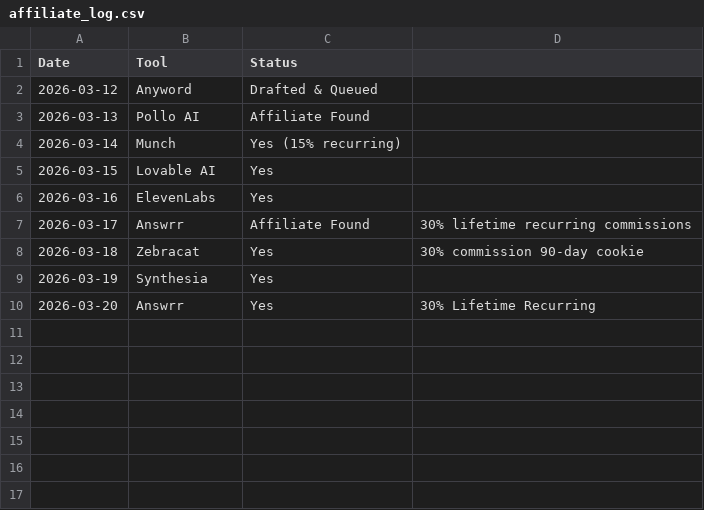
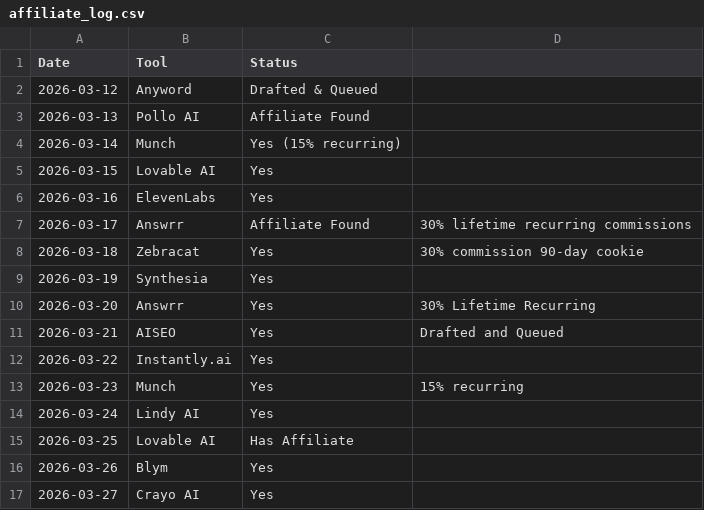
Before and after one commit to kvniranjan/BizToolZAI, a CSV file: affiliate_log.csv, drawn as a sheet.

```diff
--- a/affiliate_log.csv
+++ b/affiliate_log.csv
@@ -10 +10,8 @@ Date,Tool,Status
 2026-03-20,Answrr,Yes,30% Lifetime Recurring
+2026-03-21,AISEO,Yes,Drafted and Queued
+2026-03-22,Instantly.ai,Yes
+2026-03-23,Munch,Yes,15% recurring
+2026-03-24,"Lindy AI",Yes
+2026-03-25, Lovable AI, Has Affiliate
+2026-03-26,Blym,Yes
+2026-03-27,Crayo AI,Yes
```
Also changed, not shown: content_approval.csv, 55 other files.
